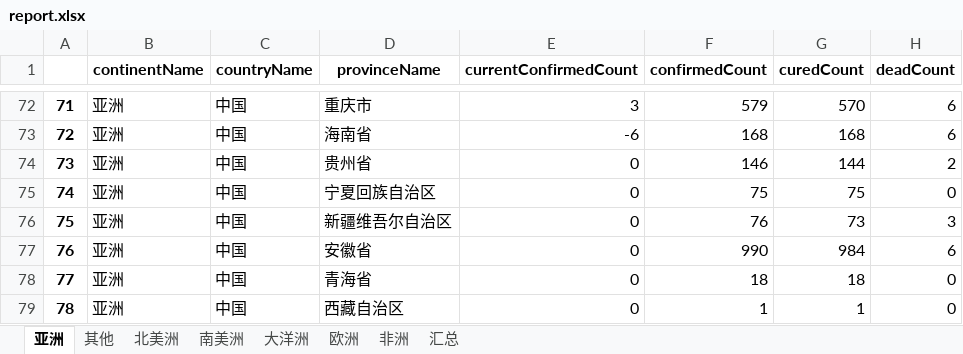
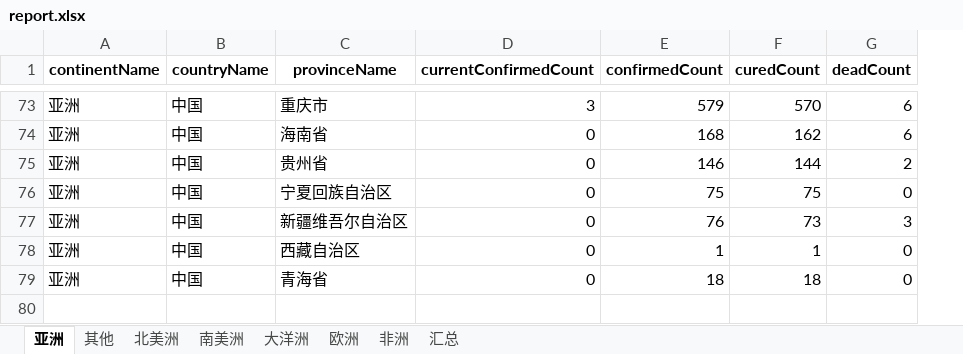
Before and after one commit to Akagilnc/python1.0, an Excel workbook: excel_files/report.xlsx, sheet 亚洲, drawn as a sheet; only a part is shown, gaps mark what is left out; values as stored, in another font and other column widths than the file's, no borders; removed rows and columns are numbered as before the commit, all else as after; the diff covers the shown part only; the diff names each change by its address in the sheet, - before the commit and + after, or states it on an @@ line.

```diff
--- a/excel_files/report.xlsx (sheet 亚洲)
+++ b/excel_files/report.xlsx (sheet 亚洲)
-column A, rows 72-76: 71 | 72 | 73 | 74 | 75; row 78: 77
-D74 (currentConfirmedCount): -6
+D74 (currentConfirmedCount): 0
-F74 (curedCount): 168
+F74 (curedCount): 162
-row 77: 76 | 亚洲 | 中国 | 安徽省 | 0 | 990 | 984 | 6
@@ row 79 moved to row 78: 亚洲 @@
```
Also changed, not shown: 56 added rows, 55 removed rows, 1 moved row and 37 edited cells elsewhere in this sheet, sheet 非洲, sheet 欧洲, sheet 北美洲, sheet 南美洲, sheet 大洋洲, sheet 汇总, 1 more sheet, 18 other files.
